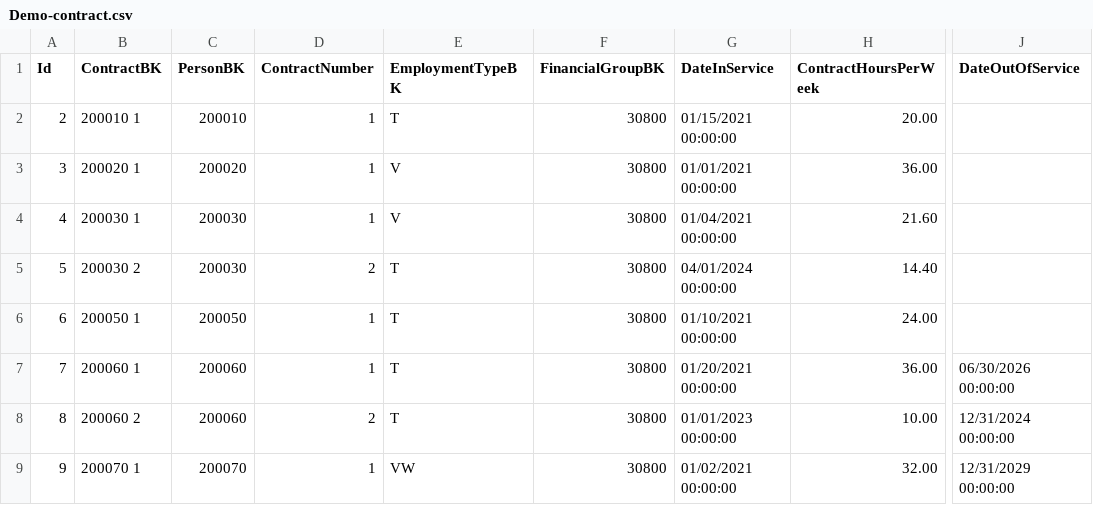
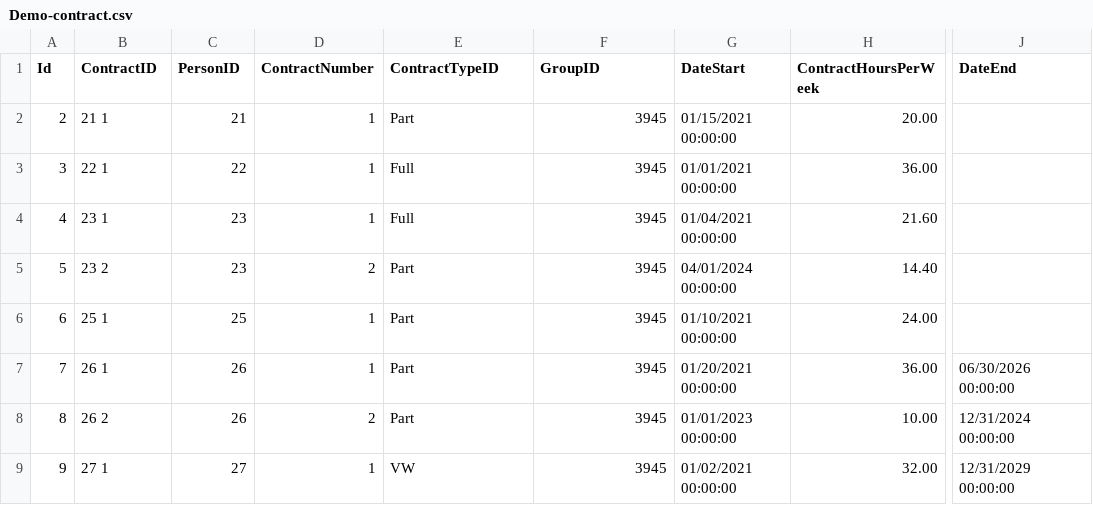
Before and after one commit to elhamng/CSV-Semantic-Converter, a CSV file: MasterClass/Workshop/Demo-contract.csv, drawn as a sheet; only a part is shown, gaps mark what is left out; the diff names each change by its address in the sheet, - before the commit and + after, or states it on an @@ line.

Commit message:
Update contract CSV structure and field names

```diff
--- a/MasterClass/Workshop/Demo-contract.csv
+++ b/MasterClass/Workshop/Demo-contract.csv
-B1: ContractBK
+B1: ContractID
-C1: PersonBK
+C1: PersonID
-E1: EmploymentTypeBK
+E1: ContractTypeID
-F1: FinancialGroupBK
+F1: GroupID
-G1: DateInService
+G1: DateStart
-J1: DateOutOfService
+J1: DateEnd
-B2 (ContractID): 200010 1
+B2 (ContractID): 21 1
-C2 (PersonID): 200010
+C2 (PersonID): 21
-E2 (ContractTypeID): T
+E2 (ContractTypeID): Part
-F2:F9 (GroupID): 30800
+F2:F9 (GroupID): 3945
-B3 (ContractID): 200020 1
+B3 (ContractID): 22 1
-C3 (PersonID): 200020
+C3 (PersonID): 22
-E3:E4 (ContractTypeID): V
+E3:E4 (ContractTypeID): Full
-B4 (ContractID): 200030 1
+B4 (ContractID): 23 1
-C4:C5 (PersonID): 200030
+C4:C5 (PersonID): 23
-B5 (ContractID): 200030 2
+B5 (ContractID): 23 2
-E5:E8 (ContractTypeID): T
+E5:E8 (ContractTypeID): Part
-B6 (ContractID): 200050 1
+B6 (ContractID): 25 1
-C6 (PersonID): 200050
+C6 (PersonID): 25
-B7 (ContractID): 200060 1
+B7 (ContractID): 26 1
-C7:C8 (PersonID): 200060
+C7:C8 (PersonID): 26
-B8 (ContractID): 200060 2
+B8 (ContractID): 26 2
-B9 (ContractID): 200070 1
+B9 (ContractID): 27 1
-C9 (PersonID): 200070
+C9 (PersonID): 27
```
